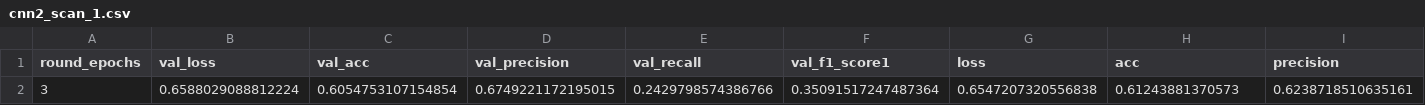
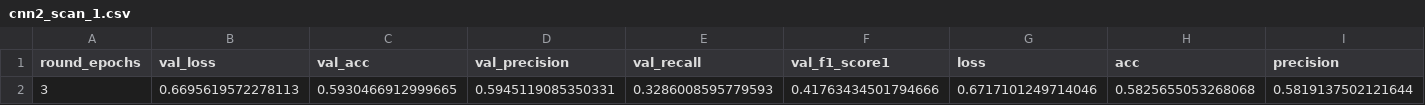
Before and after one commit to dimitri12/masterthesis, a CSV file: cnn2_scan_1.csv, drawn as a sheet; only a part is shown; removed rows and columns are numbered as before the commit, all else as after; rows hold the shown columns only; the diff names each change by its address in the sheet, - before the commit and + after, or states it on an @@ line.

```diff
--- a/cnn2_scan_1.csv
+++ b/cnn2_scan_1.csv
-row 2: 3 | 0.6588029088812224 | 0.6054753107154854 | 0.6749221172195015 | 0.2429798574386766 | 0.35091517247487364 | 0.6547207320556838 | 0.61243881370573 | 0.6238718510635161
+row 2: 3 | 0.6695619572278113 | 0.5930466912999665 | 0.5945119085350331 | 0.3286008595779593 | 0.41763434501794666 | 0.6717101249714046 | 0.5825655053268068 | 0.5819137502121644
```
Also changed, not shown: cnn1_scan_1.csv, 7 other files.
